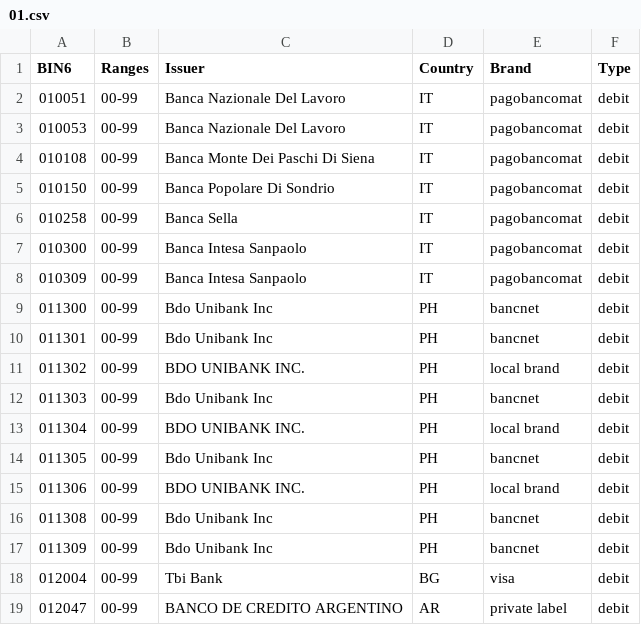
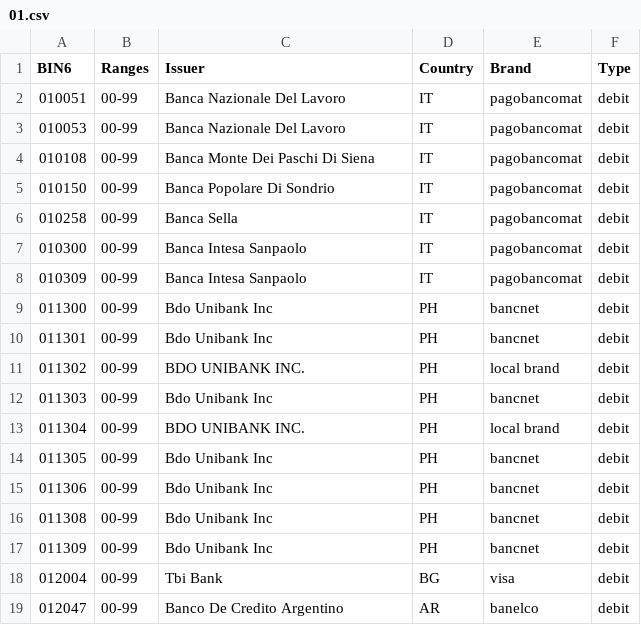
Before and after one commit to Wayproyect/openbiin, a CSV file: functions/data/01.csv, drawn as a sheet.

```diff
--- a/functions/data/01.csv
+++ b/functions/data/01.csv
@@ -14,3 +14,3 @@ BIN6,Ranges,Issuer,Country,Brand,Type
 011305,00-99,Bdo Unibank Inc,PH,bancnet,debit
-011306,00-99,BDO UNIBANK INC.,PH,local brand,debit
+011306,00-99,Bdo Unibank Inc,PH,bancnet,debit
 011308,00-99,Bdo Unibank Inc,PH,bancnet,debit
@@ -18,2 +18,2 @@ BIN6,Ranges,Issuer,Country,Brand,Type
 012004,00-99,Tbi Bank,BG,visa,debit
-012047,00-99,BANCO DE CREDITO ARGENTINO,AR,private label,debit
+012047,00-99,Banco De Credito Argentino,AR,banelco,debit
```
